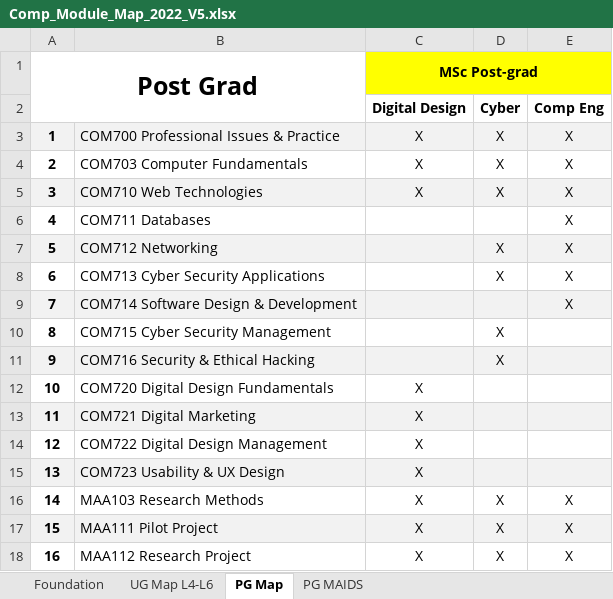
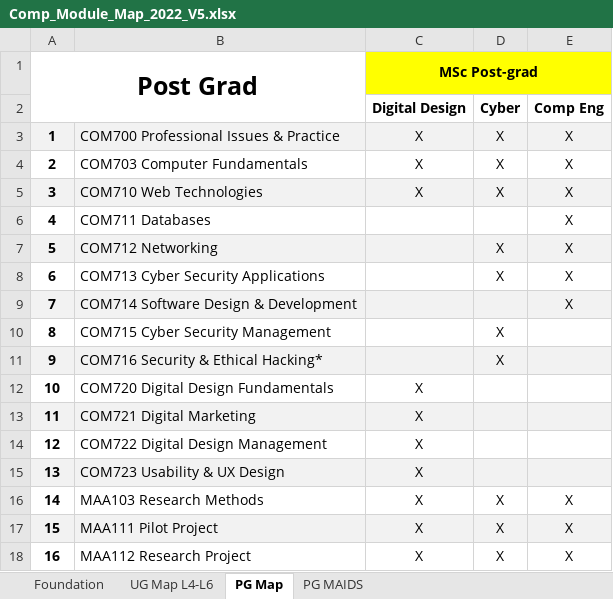
Before and after one commit to martinsolent/solent_store, an Excel workbook: docs/Comp_Module_Map_2022_V5.xlsx, sheet PG Map, drawn as a sheet; values as stored, in another font and other column widths than the file's, no borders; the diff names each change by its address in the sheet, - before the commit and + after, or states it on an @@ line.

```diff
--- a/docs/Comp_Module_Map_2022_V5.xlsx (sheet PG Map)
+++ b/docs/Comp_Module_Map_2022_V5.xlsx (sheet PG Map)
-B11: COM716 Security & Ethical Hacking
+B11: COM716 Security & Ethical Hacking*
```
Also changed, not shown: sheet UG Map L4-L6, docs/comp_student_numbers_2022.xlsx.
